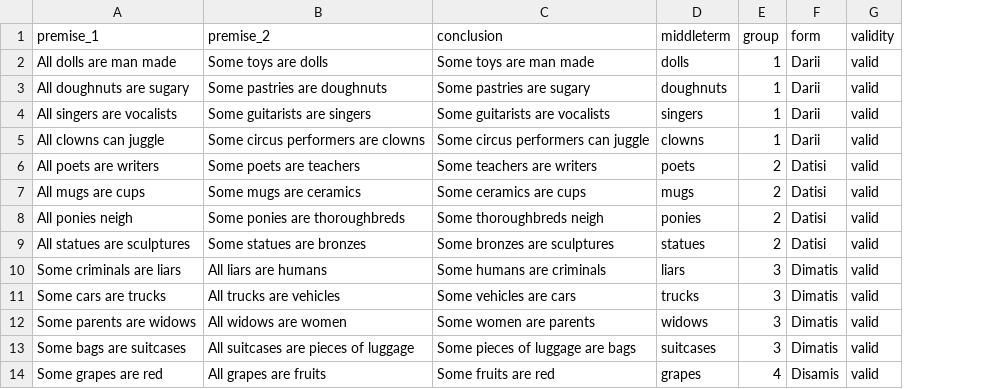
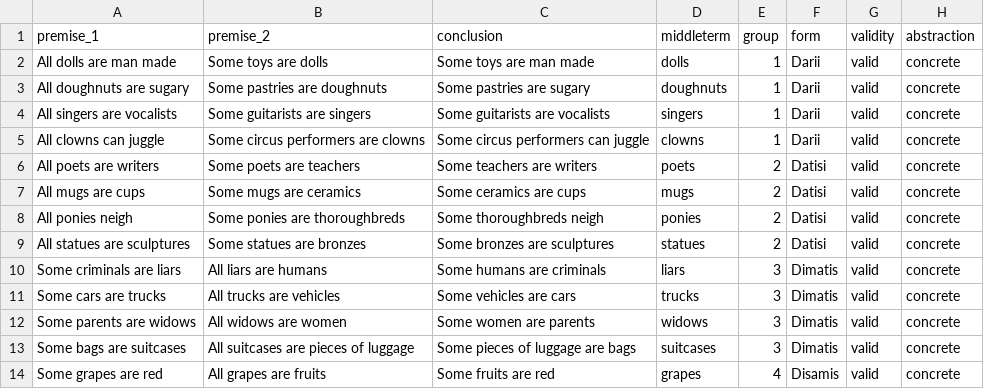
Before and after one commit to Amelia-0813/deduction--experiment, a CSV file: concrete.csv, drawn as a sheet; only a part is shown; the diff names each change by its address in the sheet, - before the commit and + after, or states it on an @@ line.

Commit message:
changed csv rows to include form and abstraction

```diff
--- a/concrete.csv
+++ b/concrete.csv
+column H (abstraction), rows 2-14: all concrete
```
Also changed, not shown: 1 other file.
